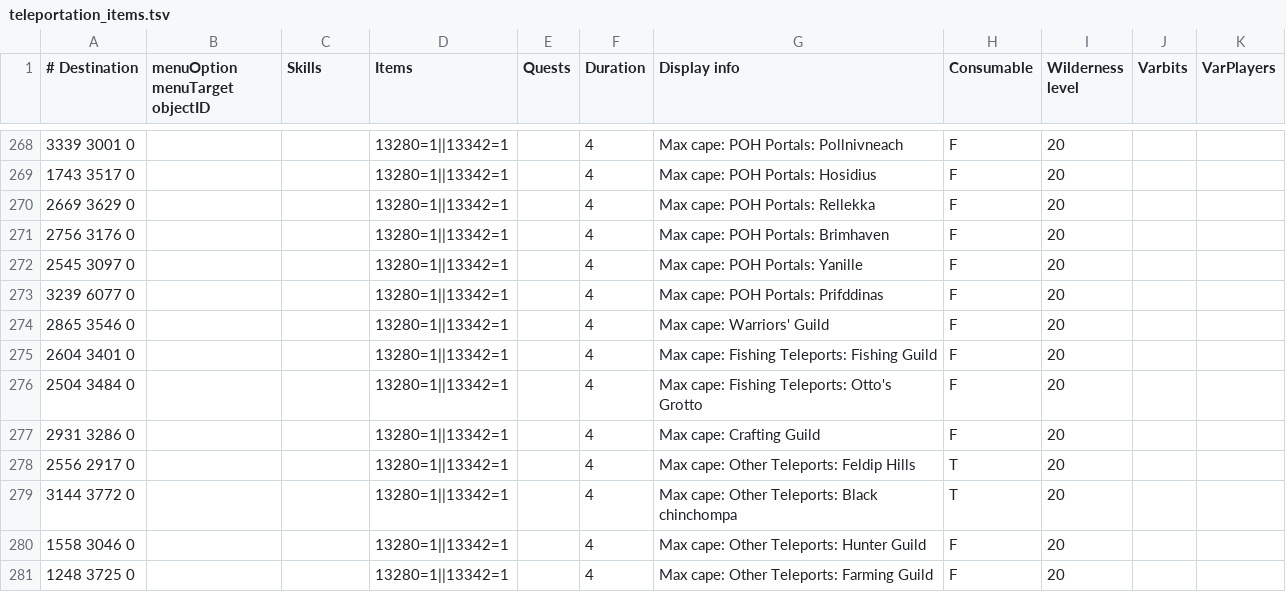
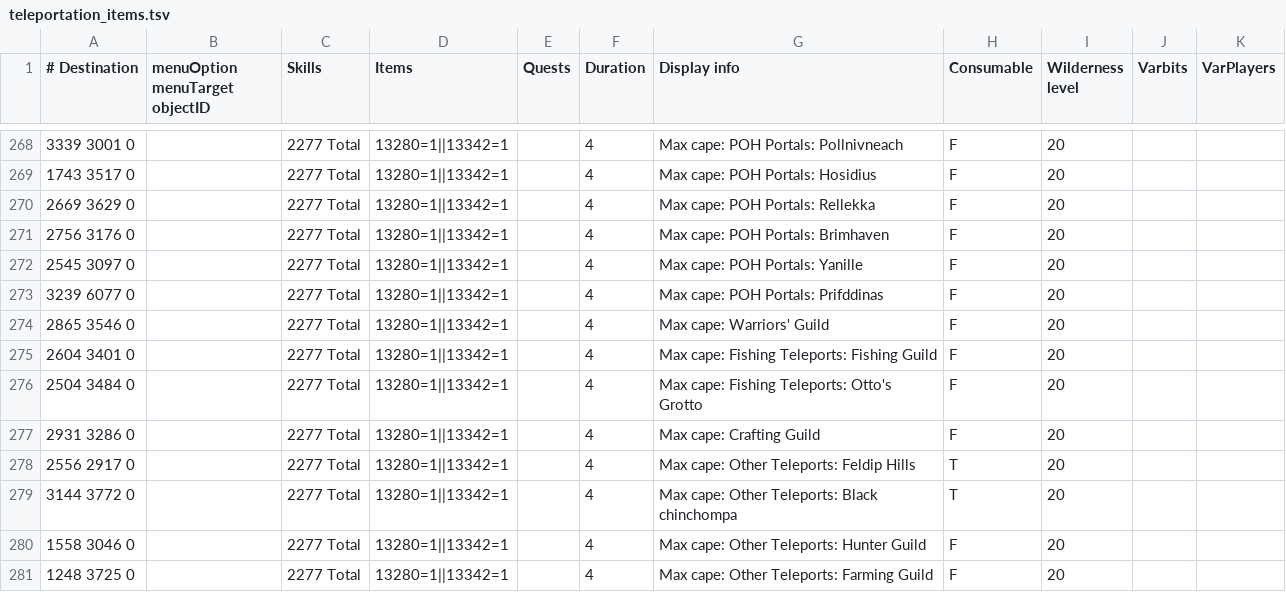
Before and after one commit to wvanderp/shortest-path, a TSV file: src/main/resources/transports/teleportation_items.tsv, drawn as a sheet; only a part is shown, gaps mark what is left out; the diff covers the shown part only.

Commit message:
Teleportation cape skill and unlock requirements

```diff
--- a/src/main/resources/transports/teleportation_items.tsv
+++ b/src/main/resources/transports/teleportation_items.tsv
@@ -268,14 +268,14 @@
-3339 3001 0			13280=1||13342=1		4	Max cape: POH Portals: Pollnivneach	F	20		
-1743 3517 0			13280=1||13342=1		4	Max cape: POH Portals: Hosidius	F	20		
-2669 3629 0			13280=1||13342=1		4	Max cape: POH Portals: Rellekka	F	20		
-2756 3176 0			13280=1||13342=1		4	Max cape: POH Portals: Brimhaven	F	20		
-2545 3097 0			13280=1||13342=1		4	Max cape: POH Portals: Yanille	F	20		
-3239 6077 0			13280=1||13342=1		4	Max cape: POH Portals: Prifddinas	F	20		
-2865 3546 0			13280=1||13342=1		4	Max cape: Warriors' Guild	F	20		
-2604 3401 0			13280=1||13342=1		4	Max cape: Fishing Teleports: Fishing Guild	F	20		
-2504 3484 0			13280=1||13342=1		4	Max cape: Fishing Teleports: Otto's Grotto	F	20		
-2931 3286 0			13280=1||13342=1		4	Max cape: Crafting Guild	F	20		
-2556 2917 0			13280=1||13342=1		4	Max cape: Other Teleports: Feldip Hills	T	20		
-3144 3772 0			13280=1||13342=1		4	Max cape: Other Teleports: Black chinchompa	T	20		
-1558 3046 0			13280=1||13342=1		4	Max cape: Other Teleports: Hunter Guild	F	20		
-1248 3725 0			13280=1||13342=1		4	Max cape: Other Teleports: Farming Guild	F	20		
+3339 3001 0		2277 Total	13280=1||13342=1		4	Max cape: POH Portals: Pollnivneach	F	20		
+1743 3517 0		2277 Total	13280=1||13342=1		4	Max cape: POH Portals: Hosidius	F	20		
+2669 3629 0		2277 Total	13280=1||13342=1		4	Max cape: POH Portals: Rellekka	F	20		
+2756 3176 0		2277 Total	13280=1||13342=1		4	Max cape: POH Portals: Brimhaven	F	20		
+2545 3097 0		2277 Total	13280=1||13342=1		4	Max cape: POH Portals: Yanille	F	20		
+3239 6077 0		2277 Total	13280=1||13342=1		4	Max cape: POH Portals: Prifddinas	F	20		
+2865 3546 0		2277 Total	13280=1||13342=1		4	Max cape: Warriors' Guild	F	20		
+2604 3401 0		2277 Total	13280=1||13342=1		4	Max cape: Fishing Teleports: Fishing Guild	F	20		
+2504 3484 0		2277 Total	13280=1||13342=1		4	Max cape: Fishing Teleports: Otto's Grotto	F	20		
+2931 3286 0		2277 Total	13280=1||13342=1		4	Max cape: Crafting Guild	F	20		
+2556 2917 0		2277 Total	13280=1||13342=1		4	Max cape: Other Teleports: Feldip Hills	T	20		
+3144 3772 0		2277 Total	13280=1||13342=1		4	Max cape: Other Teleports: Black chinchompa	T	20		
+1558 3046 0		2277 Total	13280=1||13342=1		4	Max cape: Other Teleports: Hunter Guild	F	20		
+1248 3725 0		2277 Total	13280=1||13342=1		4	Max cape: Other Teleports: Farming Guild	F	20		
```
Also changed, not shown: 52 edited cells elsewhere in this file.
